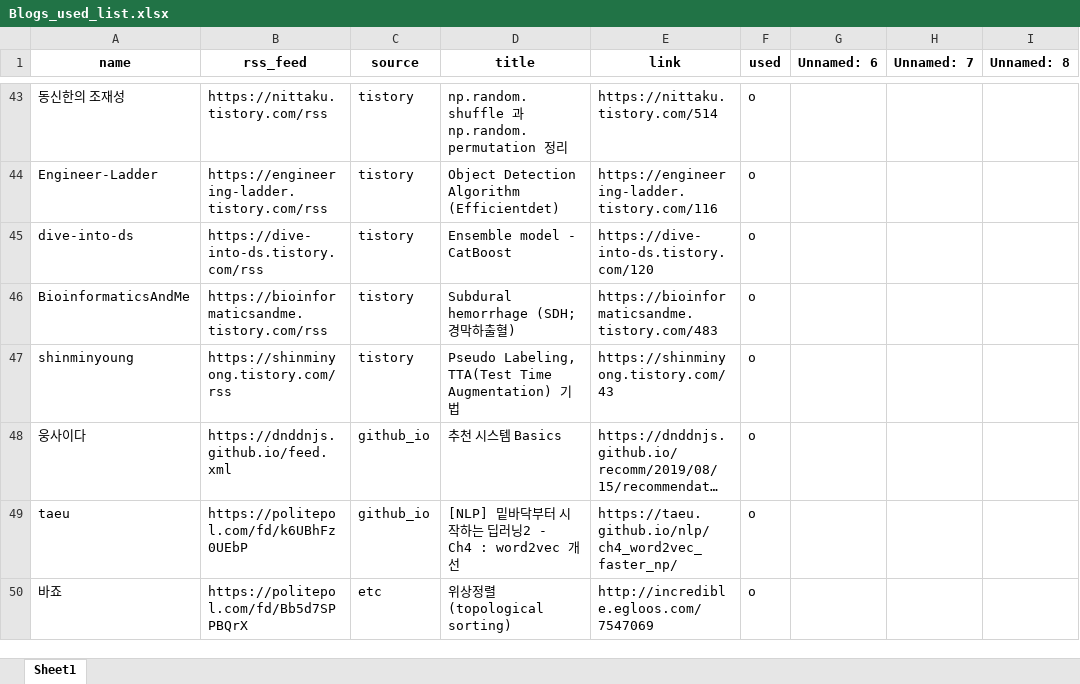
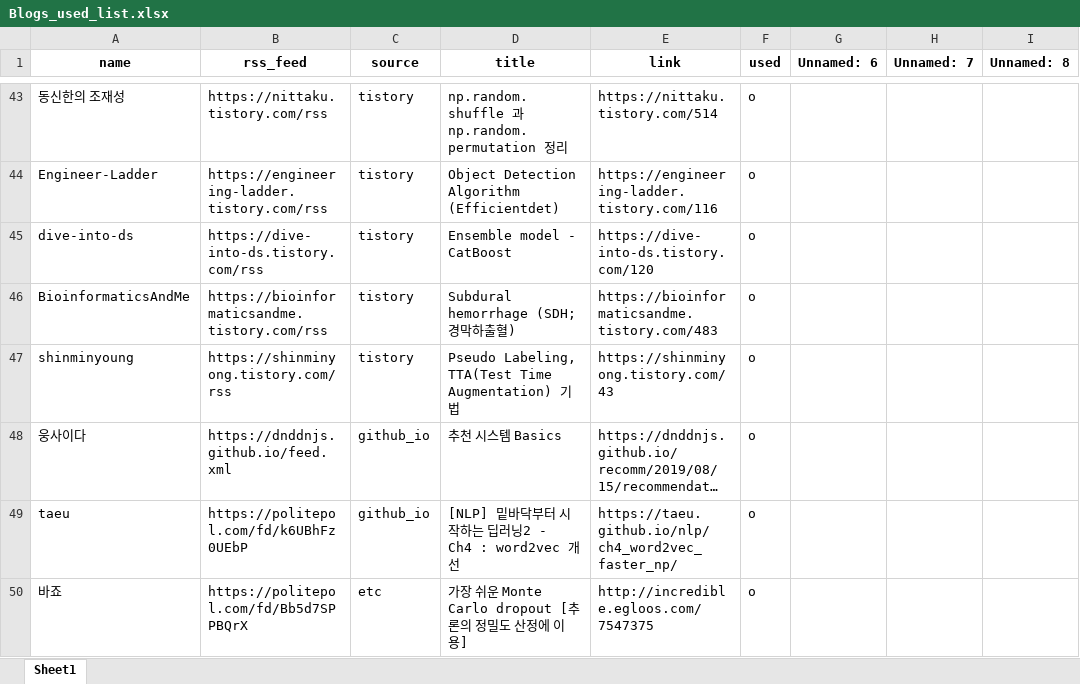
Before and after one commit to ainsuotain/today-mlblog-bot, an Excel workbook: Blogs_used_list.xlsx, sheet Sheet1, drawn as a sheet; only a part is shown, gaps mark what is left out; long unchanged cells end in …; values as stored, in another font and other column widths than the file's, no borders; the diff covers the shown part only; the diff names each change by its address in the sheet, - before the commit and + after, or states it on an @@ line.

Commit message:
Auto - Update data with bot!

```diff
--- a/Blogs_used_list.xlsx (sheet Sheet1)
+++ b/Blogs_used_list.xlsx (sheet Sheet1)
-D50 (title): 위상정렬 (topological sorting)
+D50 (title): 가장 쉬운 Monte Carlo dropout [추론의 정밀도 산정에 이용]
-E50 (link): http://incredible.egloos.com/7547069
+E50 (link): http://incredible.egloos.com/7547375
```
Also changed, not shown: 7 edited cells elsewhere in this sheet, 1 other file.
